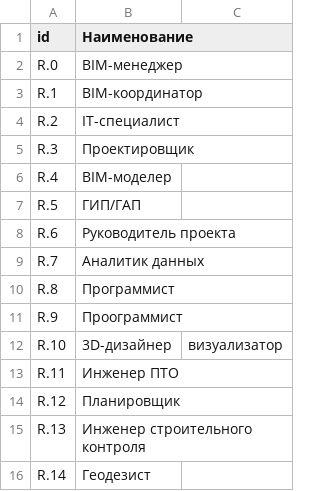
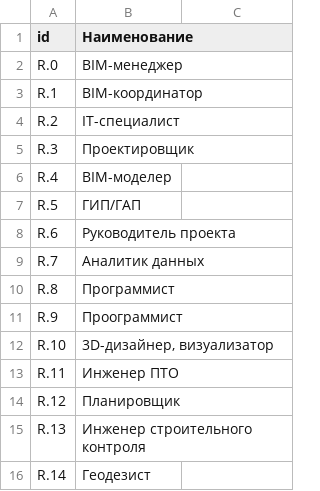
Before and after one commit to ruBLC/Skills-Map, a CSV file: 3.Roles.csv, drawn as a sheet; the diff names each change by its address in the sheet, - before the commit and + after, or states it on an @@ line.

```diff
--- a/3.Roles.csv
+++ b/3.Roles.csv
-B12 (Наименование): 3D-дизайнер
+B12 (Наименование): 3D-дизайнер, визуализатор
-C12: визуализатор
+C12: (empty)
```
Also changed, not shown: 1.Scenarios.csv, 2.Skills.csv.
